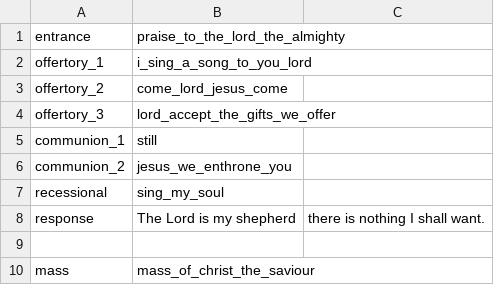
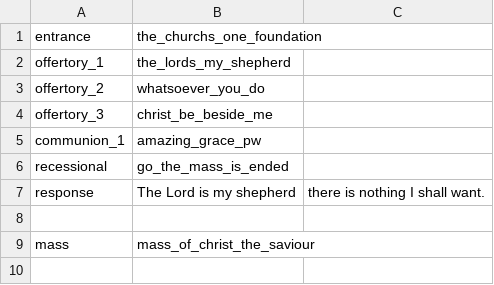
Before and after one commit to RolfJacobs/Mass_PPT_Maker, a CSV file: mass_setup.csv, drawn as a sheet.

Commit message:
Regenerate presentation, history, and theme for Christ the King with updated hymns

```diff
--- a/mass_setup.csv
+++ b/mass_setup.csv
@@ -1,8 +1,7 @@
-entrance;praise_to_the_lord_the_almighty
-offertory_1;i_sing_a_song_to_you_lord
-offertory_2;come_lord_jesus_come
-offertory_3;lord_accept_the_gifts_we_offer
-communion_1;still
-communion_2;jesus_we_enthrone_you
-recessional;sing_my_soul
+entrance;the_churchs_one_foundation
+offertory_1;the_lords_my_shepherd
+offertory_2;whatsoever_you_do
+offertory_3;christ_be_beside_me
+communion_1;amazing_grace_pw
+recessional;go_the_mass_is_ended
 response;The Lord is my shepherd; there is nothing I shall want.
```
Also changed, not shown: 3 other files.
